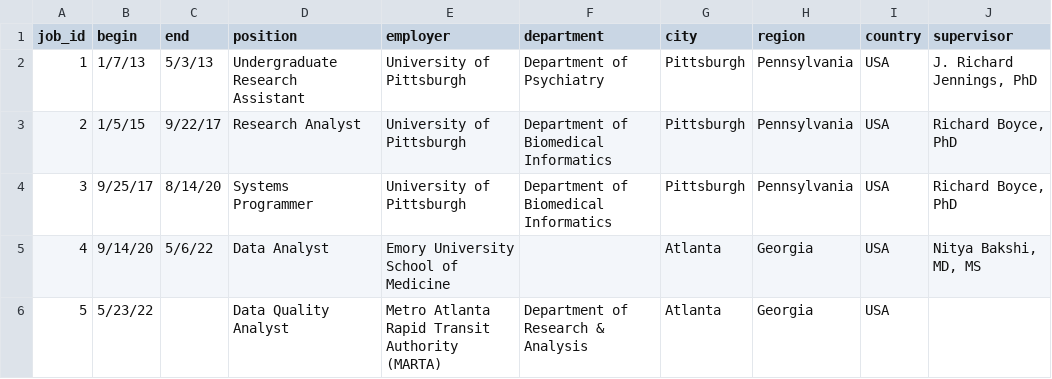
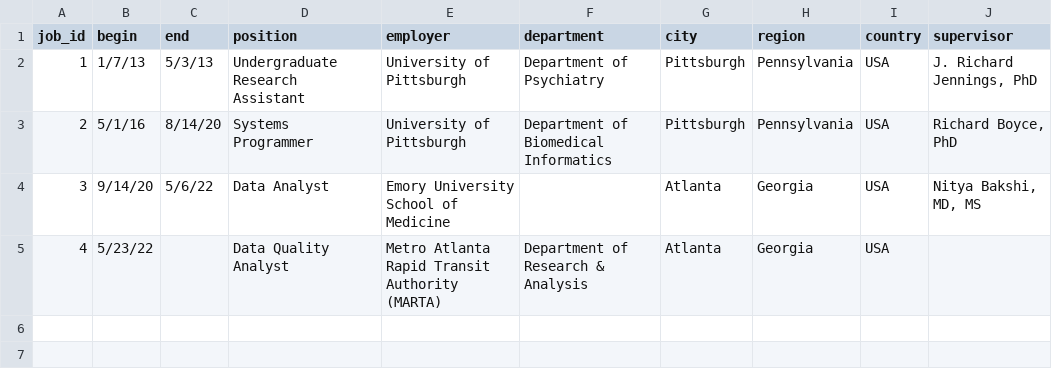
Before and after one commit to eric-chou/cv-rmd, a CSV file: data/job_titles.csv, drawn as a sheet.

```diff
--- a/data/job_titles.csv
+++ b/data/job_titles.csv
@@ -2,5 +2,4 @@ job_id,begin,end,position,employer,department,city,region,country,supervisor
 1,1/7/13,5/3/13,Undergraduate Research Assistant,University of Pittsburgh,Department of Psychiatry,Pittsburgh,Pennsylvania,USA,"J. Richard Jennings, PhD"
-2,1/5/15,9/22/17,Research Analyst,University of Pittsburgh,Department of Biomedical Informatics,Pittsburgh,Pennsylvania,USA,"Richard Boyce, PhD"
-3,9/25/17,8/14/20,Systems Programmer,University of Pittsburgh,Department of Biomedical Informatics,Pittsburgh,Pennsylvania,USA,"Richard Boyce, PhD"
-4,9/14/20,5/6/22,Data Analyst,Emory University School of Medicine,,Atlanta,Georgia,USA,"Nitya Bakshi, MD, MS"
-5,5/23/22,,Data Quality Analyst,Metro Atlanta Rapid Transit Authority (MARTA),Department of Research & Analysis,Atlanta,Georgia,USA,
+2,5/1/16,8/14/20,Systems Programmer,University of Pittsburgh,Department of Biomedical Informatics,Pittsburgh,Pennsylvania,USA,"Richard Boyce, PhD"
+3,9/14/20,5/6/22,Data Analyst,Emory University School of Medicine,,Atlanta,Georgia,USA,"Nitya Bakshi, MD, MS"
+4,5/23/22,,Data Quality Analyst,Metro Atlanta Rapid Transit Authority (MARTA),Department of Research & Analysis,Atlanta,Georgia,USA,
```
Also changed, not shown: data/job_descriptions.csv.
